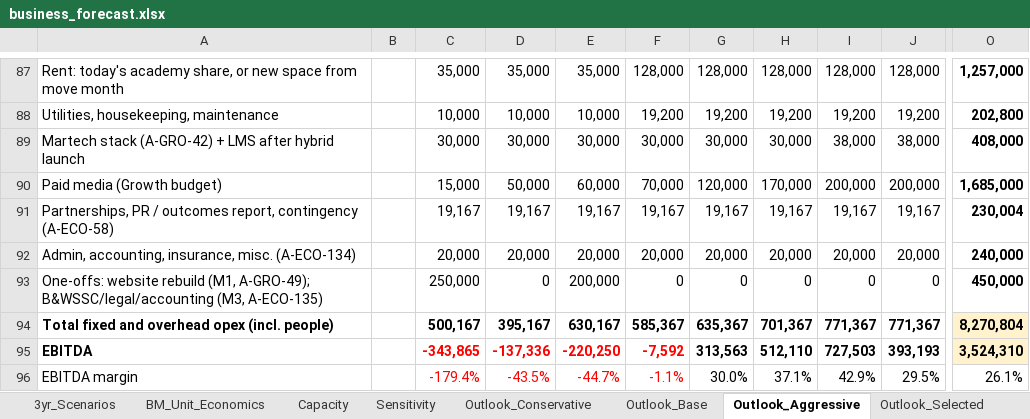
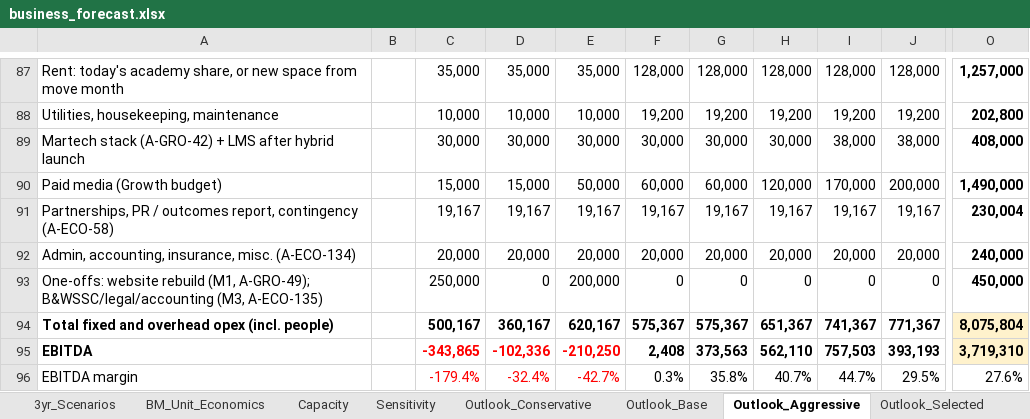
Before and after one commit to ravishchaaubey/apna-demo, an Excel workbook: priyanka_nanda_academy/economics/business_forecast.xlsx, sheet Outlook_Aggressive, drawn as a sheet; only a part is shown, gaps mark what is left out; values as stored, in another font and other column widths than the file's, no borders; the diff covers the shown part only; the diff names each change by its address in the sheet, - before the commit and + after, or states it on an @@ line.

```diff
--- a/priyanka_nanda_academy/economics/business_forecast.xlsx (sheet Outlook_Aggressive)
+++ b/priyanka_nanda_academy/economics/business_forecast.xlsx (sheet Outlook_Aggressive)
-D90: 50,000
+D90: 15,000
-E90: 60,000
+E90: 50,000
-F90: 70,000
+F90: 60,000
-G90: 120,000
+G90: 60,000
-H90: 170,000
+H90: 120,000
-I90: 200,000
+I90: 170,000
-O90: 1,685,000
+O90: 1,490,000
-D94: 395,167
+D94: 360,167
-E94: 630,167
+E94: 620,167
-F94: 585,367
+F94: 575,367
-G94: 635,367
+G94: 575,367
-H94: 701,367
+H94: 651,367
-I94: 771,367
+I94: 741,367
-O94: 8,270,804
+O94: 8,075,804
-D95: -137,336
+D95: -102,336
-E95: -220,250
+E95: -210,250
-F95: -7,592
+F95: 2,408
-F95:F96 text colour: #FF0000
+F95:F96 text colour: black
-G95: 313,563
+G95: 373,563
-H95: 512,110
+H95: 562,110
-I95: 727,503
+I95: 757,503
-O95: 3,524,310
+O95: 3,719,310
-D96: -43.5%
+D96: -32.4%
-E96: -44.7%
+E96: -42.7%
-F96: -1.1%
+F96: 0.3%
-G96: 30.0%
+G96: 35.8%
-H96: 37.1%
+H96: 40.7%
-I96: 42.9%
+I96: 44.7%
-O96: 26.1%
+O96: 27.6%
```
Also changed, not shown: 2 added rows, 64 edited cells and cell formats elsewhere in this sheet, sheet Flex_cpl_lo, sheet Plan50L_BaseRates, sheet Flex_rent_hi, sheet Flex_var_hi, sheet Flex_fill_lo, sheet Outlook_Base, 24 more sheets, formulas that keep their value, priyanka_nanda_academy/economics/funnel_economics.xlsx, priyanka_nanda_academy/economics/market_sizing_model.xlsx, 10 other files.
